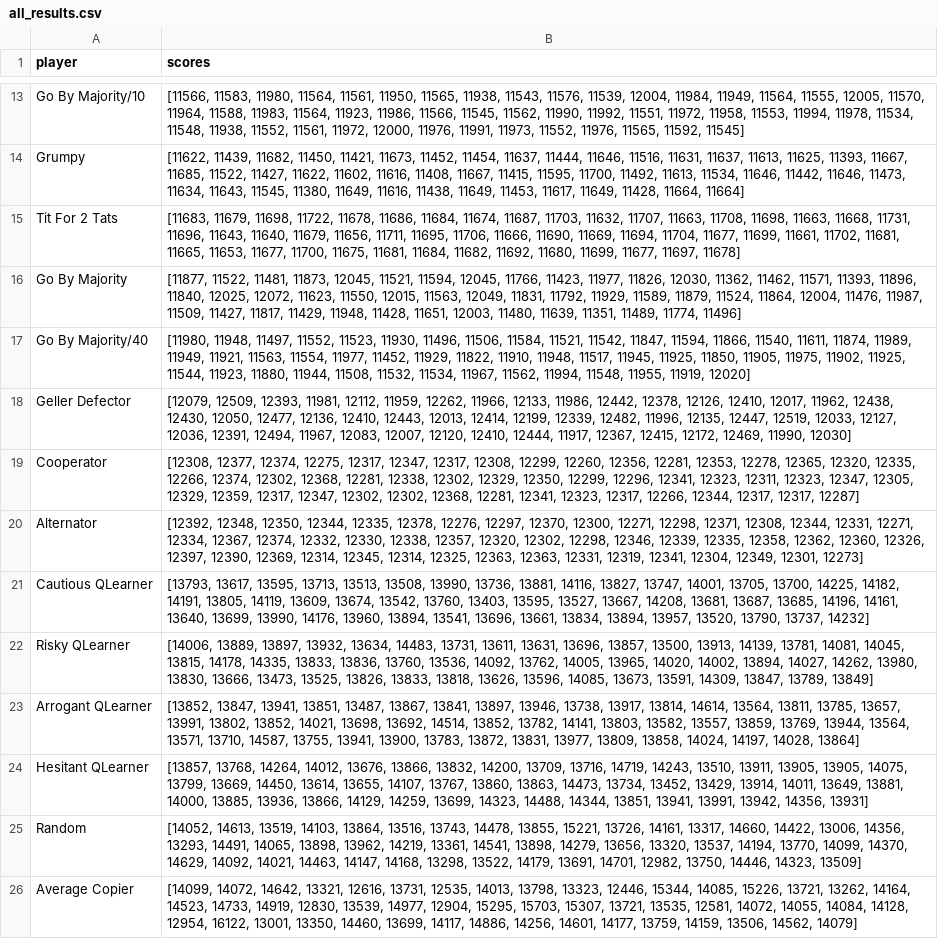
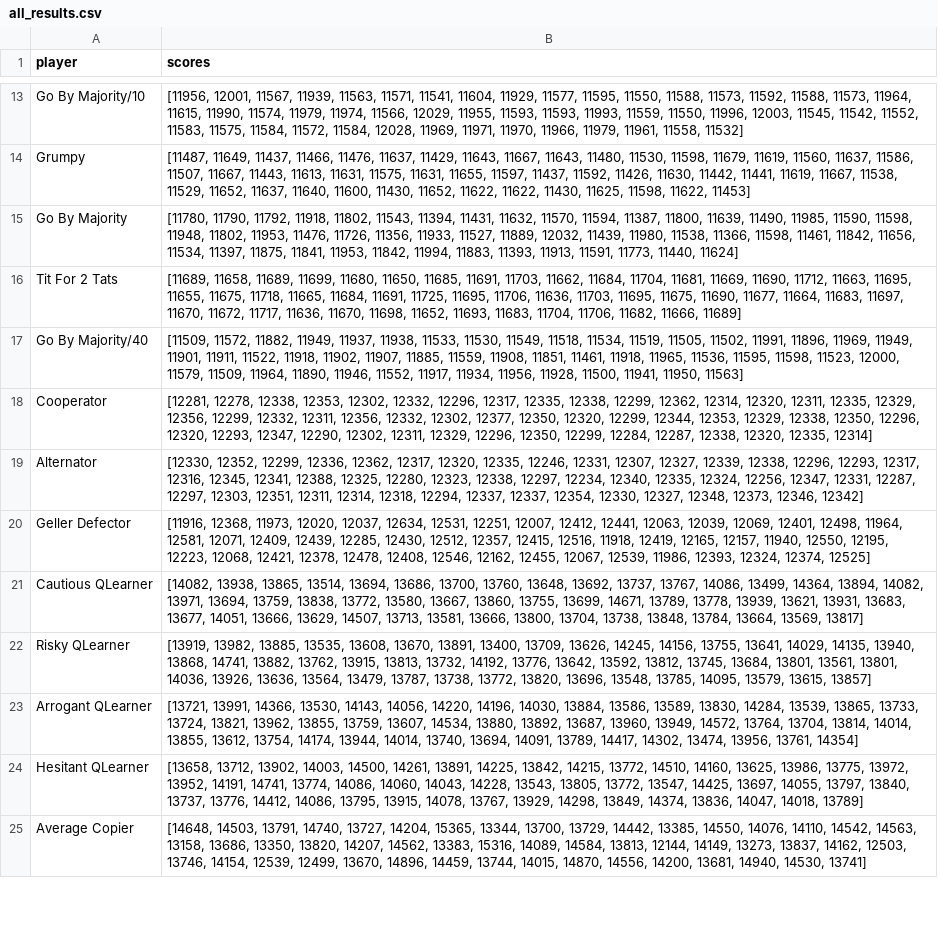
Before and after one commit to Axelrod-Python/Axelrod, a CSV file: all_results.csv, drawn as a sheet; only a part is shown, gaps mark what is left out; removed rows and columns are numbered as before the commit, all else as after; the diff covers the shown part only; the diff names each change by its address in the sheet, - before the commit and + after, or states it on an @@ line.

```diff
--- a/all_results.csv
+++ b/all_results.csv
-B13 (scores): [11566, 11583, 11980, 11564, 11561, 11950, 11565, 11938, 11543, 11576, 11539, 12004, 11984, 11949, 11564, 11555, 12005, 11570, 11964, 11588, 11983, 11564, 11923, 11986, 11566, 11545, 11562, 11990, 11992, 11551, 11972, 11958, 11553, 11994, 11978, 11534, 11548, 11938, 11552, 11561, 11972, 12000, 11976, 11991, 11973, 11552, 11976, 11565, 11592, 11545]
+B13 (scores): [11956, 12001, 11567, 11939, 11563, 11571, 11541, 11604, 11929, 11577, 11595, 11550, 11588, 11573, 11592, 11588, 11573, 11964, 11615, 11990, 11574, 11979, 11974, 11566, 12029, 11955, 11593, 11593, 11993, 11559, 11550, 11996, 12003, 11545, 11542, 11552, 11583, 11575, 11584, 11572, 11584, 12028, 11969, 11971, 11970, 11966, 11979, 11961, 11558, 11532]
-B14 (scores): [11622, 11439, 11682, 11450, 11421, 11673, 11452, 11454, 11637, 11444, 11646, 11516, 11631, 11637, 11613, 11625, 11393, 11667, 11685, 11522, 11427, 11622, 11602, 11616, 11408, 11667, 11415, 11595, 11700, 11492, 11613, 11534, 11646, 11442, 11646, 11473, 11634, 11643, 11545, 11380, 11649, 11616, 11438, 11649, 11453, 11617, 11649, 11428, 11664, 11664]
+B14 (scores): [11487, 11649, 11437, 11466, 11476, 11637, 11429, 11643, 11667, 11643, 11480, 11530, 11598, 11679, 11619, 11560, 11637, 11586, 11507, 11667, 11443, 11613, 11631, 11575, 11631, 11655, 11597, 11437, 11592, 11426, 11630, 11442, 11441, 11619, 11667, 11538, 11529, 11652, 11637, 11640, 11600, 11430, 11652, 11622, 11622, 11430, 11625, 11598, 11622, 11453]
-row 15: Tit For 2 Tats | [11683, 11679, 11698, 11722, 11678, 11686, 11684, 11674, 11687, 11703, 11632, 11707, 11663, 11708, 11698, 11663, 11668, 11731, 11696, 11643, 11640, 11679, 11656, 11711, 11695, 11706, 11666, 11690, 11669, 11694, 11704, 11677, 11699, 11661, 11702, 11681, 11665, 11653, 11677, 11700, 11675, 11681, 11684, 11682, 11692, 11680, 11699, 11677, 11697, 11678]
-B15 (scores): [11877, 11522, 11481, 11873, 12045, 11521, 11594, 12045, 11766, 11423, 11977, 11826, 12030, 11362, 11462, 11571, 11393, 11896, 11840, 12025, 12072, 11623, 11550, 12015, 11563, 12049, 11831, 11792, 11929, 11589, 11879, 11524, 11864, 12004, 11476, 11987, 11509, 11427, 11817, 11429, 11948, 11428, 11651, 12003, 11480, 11639, 11351, 11489, 11774, 11496]
+B15 (scores): [11780, 11790, 11792, 11918, 11802, 11543, 11394, 11431, 11632, 11570, 11594, 11387, 11800, 11639, 11490, 11985, 11590, 11598, 11948, 11802, 11953, 11476, 11726, 11356, 11933, 11527, 11889, 12032, 11439, 11980, 11538, 11366, 11598, 11461, 11842, 11656, 11534, 11397, 11875, 11841, 11953, 11842, 11994, 11883, 11393, 11913, 11591, 11773, 11440, 11624]
+row 16: Tit For 2 Tats | [11689, 11658, 11689, 11699, 11680, 11650, 11685, 11691, 11703, 11662, 11684, 11704, 11681, 11669, 11690, 11712, 11663, 11695, 11655, 11675, 11718, 11665, 11684, 11691, 11725, 11695, 11706, 11636, 11703, 11695, 11675, 11690, 11677, 11664, 11683, 11697, 11670, 11672, 11717, 11636, 11670, 11698, 11652, 11693, 11683, 11704, 11706, 11682, 11666, 11689]
-B17 (scores): [11980, 11948, 11497, 11552, 11523, 11930, 11496, 11506, 11584, 11521, 11542, 11847, 11594, 11866, 11540, 11611, 11874, 11989, 11949, 11921, 11563, 11554, 11977, 11452, 11929, 11822, 11910, 11948, 11517, 11945, 11925, 11850, 11905, 11975, 11902, 11925, 11544, 11923, 11880, 11944, 11508, 11532, 11534, 11967, 11562, 11994, 11548, 11955, 11919, 12020]
+B17 (scores): [11509, 11572, 11882, 11949, 11937, 11938, 11533, 11530, 11549, 11518, 11534, 11519, 11505, 11502, 11991, 11896, 11969, 11949, 11901, 11911, 11522, 11918, 11902, 11907, 11885, 11559, 11908, 11851, 11461, 11918, 11965, 11536, 11595, 11598, 11523, 12000, 11579, 11509, 11964, 11890, 11946, 11552, 11917, 11934, 11956, 11928, 11500, 11941, 11950, 11563]
-row 18: Geller Defector | [12079, 12509, 12393, 11981, 12112, 11959, 12262, 11966, 12133, 11986, 12442, 12378, 12126, 12410, 12017, 11962, 12438, 12430, 12050, 12477, 12136, 12410, 12443, 12013, 12414, 12199, 12339, 12482, 11996, 12135, 12447, 12519, 12033, 12127, 12036, 12391, 12494, 11967, 12083, 12007, 12120, 12410, 12444, 11917, 12367, 12415, 12172, 12469, 11990, 12030]
-B18 (scores): [12308, 12377, 12374, 12275, 12317, 12347, 12317, 12308, 12299, 12260, 12356, 12281, 12353, 12278, 12365, 12320, 12335, 12266, 12374, 12302, 12368, 12281, 12338, 12302, 12329, 12350, 12299, 12296, 12341, 12323, 12311, 12323, 12347, 12305, 12329, 12359, 12317, 12347, 12302, 12302, 12368, 12281, 12341, 12323, 12317, 12266, 12344, 12317, 12317, 12287]
+B18 (scores): [12281, 12278, 12338, 12353, 12302, 12332, 12296, 12317, 12335, 12338, 12299, 12362, 12314, 12320, 12311, 12335, 12329, 12356, 12299, 12332, 12311, 12356, 12332, 12302, 12377, 12350, 12320, 12299, 12344, 12353, 12329, 12338, 12350, 12296, 12320, 12293, 12347, 12290, 12302, 12311, 12329, 12296, 12350, 12299, 12284, 12287, 12338, 12320, 12335, 12314]
-B19 (scores): [12392, 12348, 12350, 12344, 12335, 12378, 12276, 12297, 12370, 12300, 12271, 12298, 12371, 12308, 12344, 12331, 12271, 12334, 12367, 12374, 12332, 12330, 12338, 12357, 12320, 12302, 12298, 12346, 12339, 12335, 12358, 12362, 12360, 12326, 12397, 12390, 12369, 12314, 12345, 12314, 12325, 12363, 12363, 12331, 12319, 12341, 12304, 12349, 12301, 12273]
+B19 (scores): [12330, 12352, 12299, 12336, 12362, 12317, 12320, 12335, 12246, 12331, 12307, 12327, 12339, 12338, 12296, 12293, 12317, 12316, 12345, 12341, 12388, 12325, 12280, 12323, 12338, 12297, 12234, 12340, 12335, 12324, 12256, 12347, 12331, 12287, 12297, 12303, 12351, 12311, 12314, 12318, 12294, 12337, 12337, 12354, 12330, 12327, 12348, 12373, 12346, 12342]
+row 20: Geller Defector | [11916, 12368, 11973, 12020, 12037, 12634, 12531, 12251, 12007, 12412, 12441, 12063, 12039, 12069, 12401, 12498, 11964, 12581, 12071, 12409, 12439, 12285, 12430, 12512, 12357, 12415, 12516, 11918, 12419, 12165, 12157, 11940, 12550, 12195, 12223, 12068, 12421, 12378, 12478, 12408, 12546, 12162, 12455, 12067, 12539, 11986, 12393, 12324, 12374, 12525]
-B21 (scores): [13793, 13617, 13595, 13713, 13513, 13508, 13990, 13736, 13881, 14116, 13827, 13747, 14001, 13705, 13700, 14225, 14182, 14191, 13805, 14119, 13609, 13674, 13542, 13760, 13403, 13595, 13527, 13667, 14208, 13681, 13687, 13685, 14196, 14161, 13640, 13699, 13990, 14176, 13960, 13894, 13541, 13696, 13661, 13834, 13894, 13957, 13520, 13790, 13737, 14232]
+B21 (scores): [14082, 13938, 13865, 13514, 13694, 13686, 13700, 13760, 13648, 13692, 13737, 13767, 14086, 13499, 14364, 13894, 14082, 13971, 13694, 13759, 13838, 13772, 13580, 13667, 13860, 13755, 13699, 14671, 13789, 13778, 13939, 13621, 13931, 13683, 13677, 14051, 13666, 13629, 14507, 13713, 13581, 13666, 13800, 13704, 13738, 13848, 13784, 13664, 13569, 13817]
-B22 (scores): [14006, 13889, 13897, 13932, 13634, 14483, 13731, 13611, 13631, 13696, 13857, 13500, 13913, 14139, 13781, 14081, 14045, 13815, 14178, 14335, 13833, 13836, 13760, 13536, 14092, 13762, 14005, 13965, 14020, 14002, 13894, 14027, 14262, 13980, 13830, 13666, 13473, 13525, 13826, 13833, 13818, 13626, 13596, 14085, 13673, 13591, 14309, 13847, 13789, 13849]
+B22 (scores): [13919, 13982, 13885, 13535, 13608, 13670, 13891, 13400, 13709, 13626, 14245, 14156, 13755, 13641, 14029, 14135, 13940, 13868, 14741, 13882, 13762, 13915, 13813, 13732, 14192, 13776, 13642, 13592, 13812, 13745, 13684, 13801, 13561, 13801, 14036, 13926, 13636, 13564, 13479, 13787, 13738, 13772, 13820, 13696, 13548, 13785, 14095, 13579, 13615, 13857]
-B23 (scores): [13852, 13847, 13941, 13851, 13487, 13867, 13841, 13897, 13946, 13738, 13917, 13814, 14614, 13564, 13811, 13785, 13657, 13991, 13802, 13852, 14021, 13698, 13692, 14514, 13852, 13782, 14141, 13803, 13582, 13557, 13859, 13769, 13944, 13564, 13571, 13710, 14587, 13755, 13941, 13900, 13783, 13872, 13831, 13977, 13809, 13858, 14024, 14197, 14028, 13864]
+B23 (scores): [13721, 13991, 14366, 13530, 14143, 14056, 14220, 14196, 14030, 13884, 13586, 13589, 13830, 14284, 13539, 13865, 13733, 13724, 13821, 13962, 13855, 13759, 13607, 14534, 13880, 13892, 13687, 13960, 13949, 14572, 13764, 13704, 13814, 14014, 13855, 13612, 13754, 14174, 13944, 14014, 13740, 13694, 14091, 13789, 14417, 14302, 13474, 13956, 13761, 14354]
-B24 (scores): [13857, 13768, 14264, 14012, 13676, 13866, 13832, 14200, 13709, 13716, 14719, 14243, 13510, 13911, 13905, 13905, 14075, 13799, 13669, 14450, 13614, 13655, 14107, 13767, 13860, 13863, 14473, 13734, 13452, 13429, 13914, 14011, 13649, 13881, 14000, 13885, 13936, 13866, 14129, 14259, 13699, 14323, 14488, 14344, 13851, 13941, 13991, 13942, 14356, 13931]
+B24 (scores): [13658, 13712, 13902, 14003, 14500, 14261, 13891, 14225, 13842, 14215, 13772, 14510, 14160, 13625, 13986, 13775, 13972, 13952, 14191, 14741, 13774, 14086, 14060, 14043, 14228, 13543, 13805, 13772, 13547, 14425, 13697, 14055, 13797, 13840, 13737, 13776, 14412, 14086, 13795, 13915, 14078, 13767, 13929, 14298, 13849, 14374, 13836, 14047, 14018, 13789]
-row 25: Random | [14052, 14613, 13519, 14103, 13864, 13516, 13743, 14478, 13855, 15221, 13726, 14161, 13317, 14660, 14422, 13006, 14356, 13293, 14491, 14065, 13898, 13962, 14219, 13361, 14541, 13898, 14279, 13656, 13320, 13537, 14194, 13770, 14099, 14370, 14629, 14092, 14021, 14463, 14147, 14168, 13298, 13522, 14179, 13691, 14701, 12982, 13750, 14446, 14323, 13509]
-B25 (scores): [14099, 14072, 14642, 13321, 12616, 13731, 12535, 14013, 13798, 13323, 12446, 15344, 14085, 15226, 13721, 13262, 14164, 14523, 14733, 14919, 12830, 13539, 14977, 12904, 15295, 15703, 15307, 13721, 13535, 12581, 14072, 14055, 14084, 14128, 12954, 16122, 13001, 13350, 14460, 13699, 14117, 14886, 14256, 14601, 14177, 13759, 14159, 13506, 14562, 14079]
+B25 (scores): [14648, 14503, 13791, 14740, 13727, 14204, 15365, 13344, 13700, 13729, 14442, 13385, 14550, 14076, 14110, 14542, 14563, 13158, 13686, 13350, 13820, 14207, 14562, 13383, 15316, 14089, 14584, 13813, 12144, 14149, 13273, 13837, 14162, 12503, 13746, 14154, 12539, 12499, 13670, 14896, 14459, 13744, 14015, 14870, 14556, 14200, 13681, 14940, 14530, 13741]
```
Also changed, not shown: 6 added rows, 5 removed rows and 8 edited cells elsewhere in this file, cheating_results.csv, results.csv, 3 other files.
